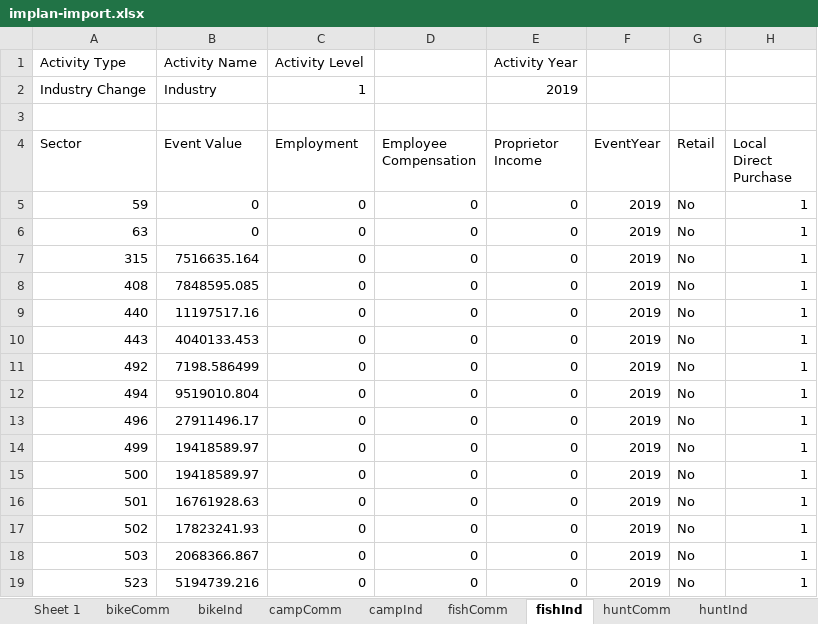
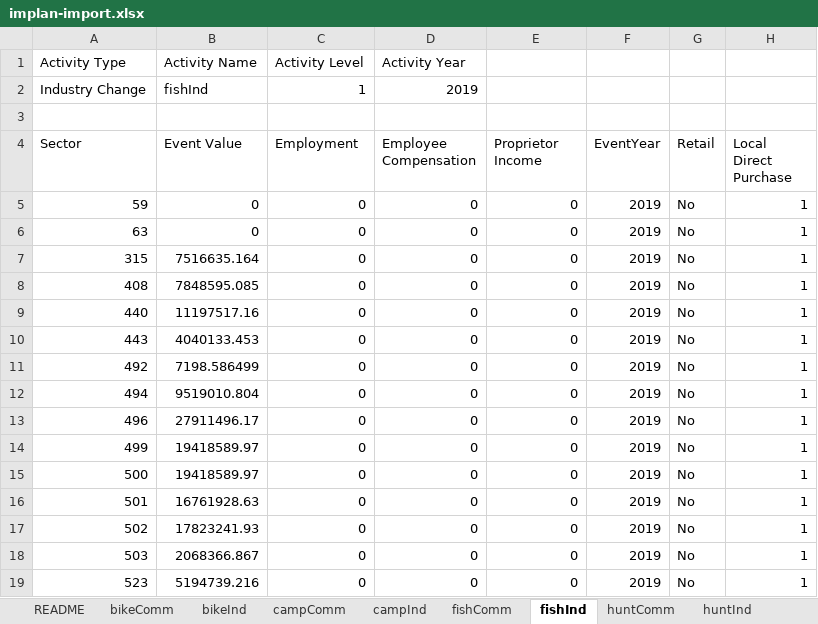
Before and after one commit to southwick-associates/B4W-19-01, an Excel workbook: data/processed/implan-import.xlsx, sheet fishInd, drawn as a sheet; values as stored, in another font and other column widths than the file's, no borders; the diff names each change by its address in the sheet, - before the commit and + after, or states it on an @@ line.

```diff
--- a/data/processed/implan-import.xlsx (sheet fishInd)
+++ b/data/processed/implan-import.xlsx (sheet fishInd)
-sheet tab: Sheet 1
+sheet tab: README
-D1 (Employee Compensation): (empty)
+D1 (Employee Compensation): Activity Year
-E1 (Proprietor Income): Activity Year
+E1 (Proprietor Income): (empty)
-B2 (Event Value): Industry
+B2 (Event Value): fishInd
-D2 (Employee Compensation): (empty)
+D2 (Employee Compensation): 2019
-E2 (Proprietor Income): 2019
+E2 (Proprietor Income): (empty)
```
Also changed, not shown: sheet picnicInd, sheet wildlifeInd, sheet trailInd, sheet campInd, sheet bikeInd, sheet snowInd, 12 more sheets, 13 other files.
